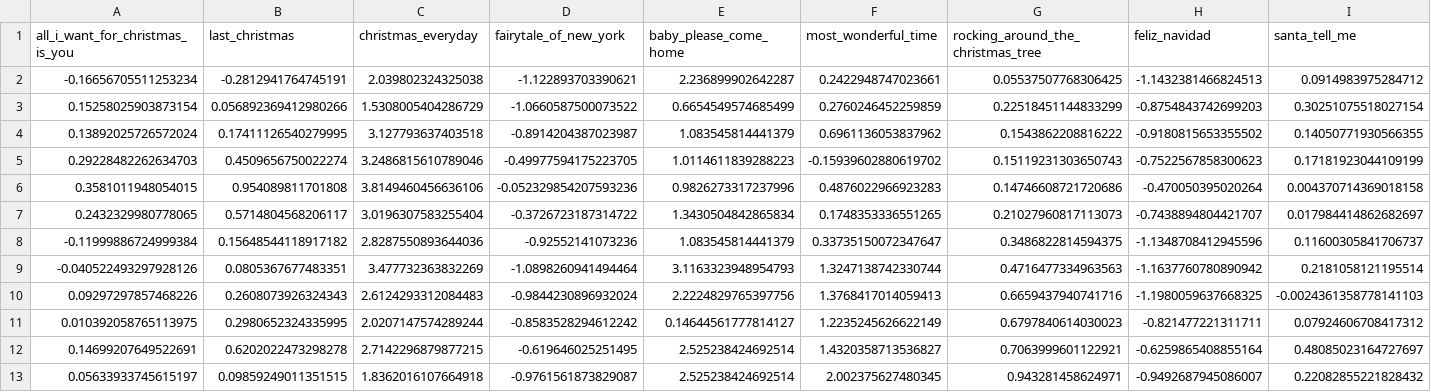
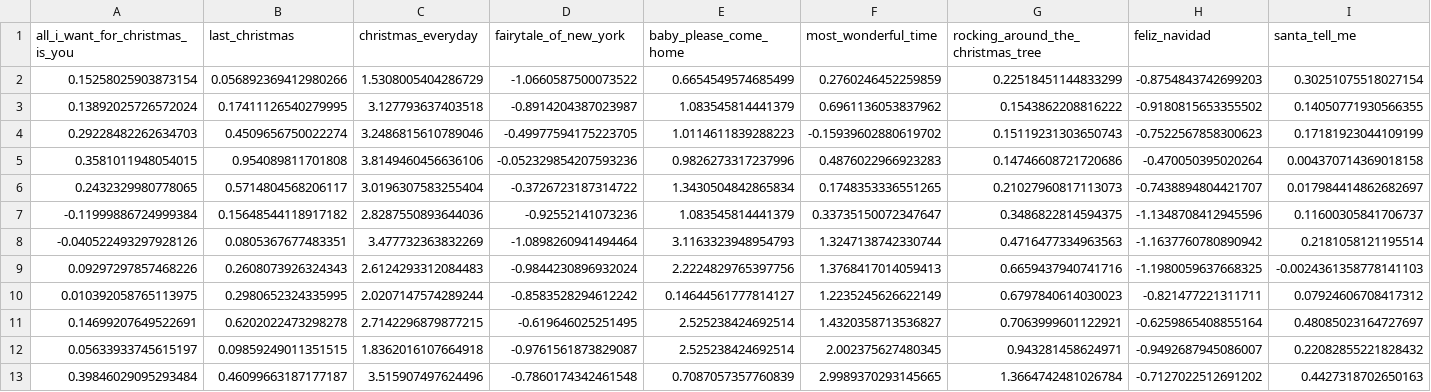
Before and after one commit to nathancunn/is_it_christmas_yet, a CSV file: plot_data.csv, drawn as a sheet; only a part is shown; removed rows and columns are numbered as before the commit, all else as after; rows hold the shown columns only; the diff names each change by its address in the sheet, - before the commit and + after, or states it on an @@ line.

Commit message:
Data update 2025-07-16

```diff
--- a/plot_data.csv
+++ b/plot_data.csv
-row 2: -0.16656705511253234 | -0.2812941764745191 | 2.039802324325038 | -1.122893703390621 | 2.236899902642287 | 0.2422948747023661 | 0.05537507768306425 | -1.1432381466824513 | 0.0914983975284712
+row 13: 0.39846029095293484 | 0.46099663187177187 | 3.515907497624496 | -0.7860174342461548 | 0.7087057357760839 | 2.9989370293145665 | 1.3664742481026784 | -0.7127022512691202 | 0.4427318702650163
```
